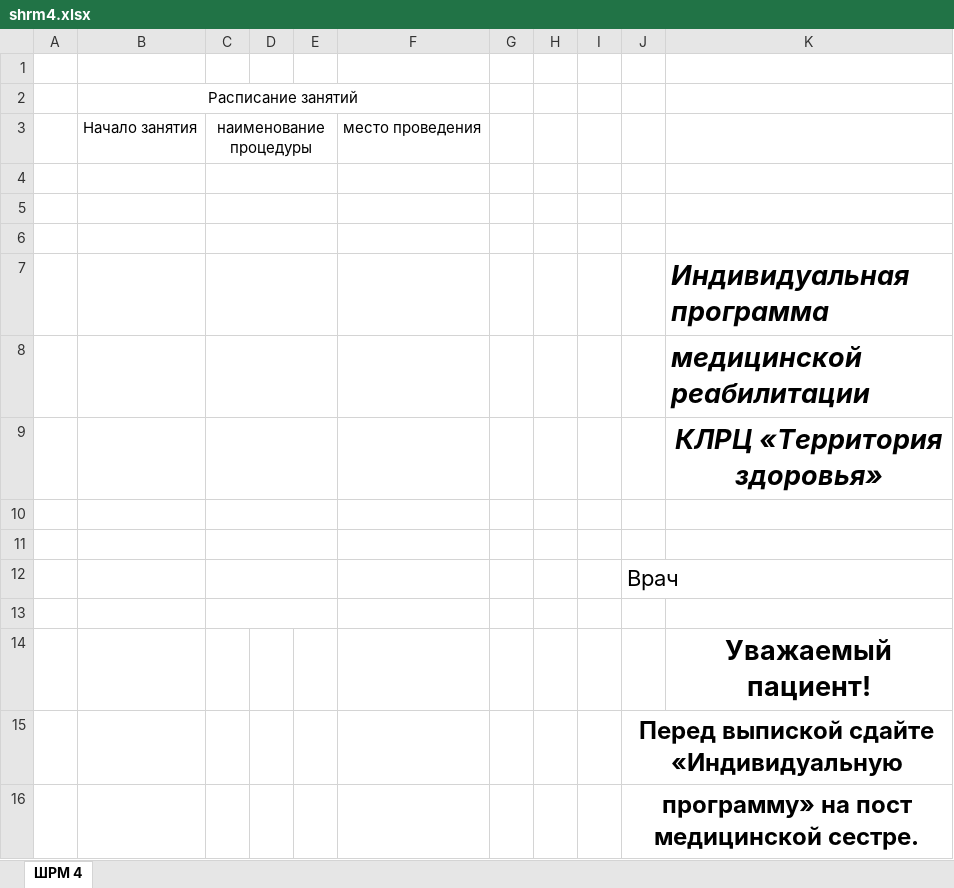
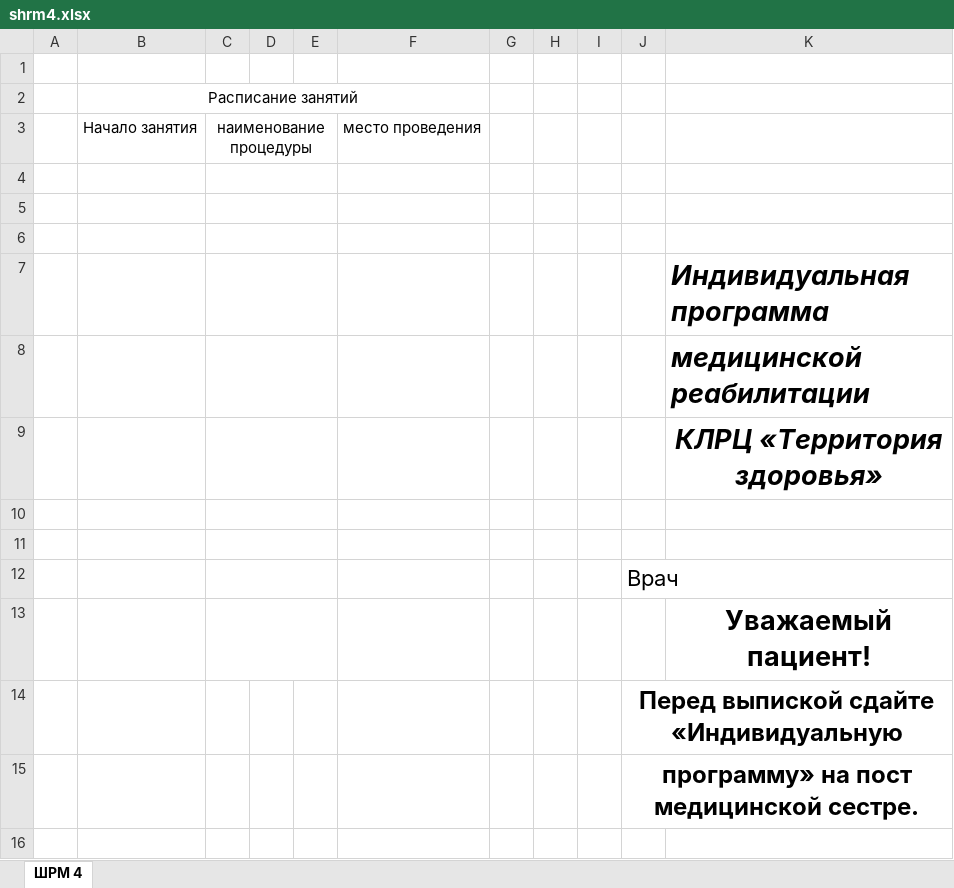
Before and after one commit to ovelrdose/Individual-plan-app, an Excel workbook: apps/cards/resources/card_templates/shrm4.xlsx, sheet ШРМ 4, drawn as a sheet; values as stored, in another font and other column widths than the file's, no borders; charts and pictures not drawn; removed rows and columns are numbered as before the commit, all else as after; the diff names each change by its address in the sheet, - before the commit and + after, or states it on an @@ line.

```diff
--- a/apps/cards/resources/card_templates/shrm4.xlsx (sheet ШРМ 4)
+++ b/apps/cards/resources/card_templates/shrm4.xlsx (sheet ШРМ 4)
-row 13: (empty)
+C13:E13 merged
```
Also changed, not shown: apps/cards/resources/card_templates/shrm3.xlsx, apps/cards/resources/card_templates/shrm5.xlsx, 5 other files.
